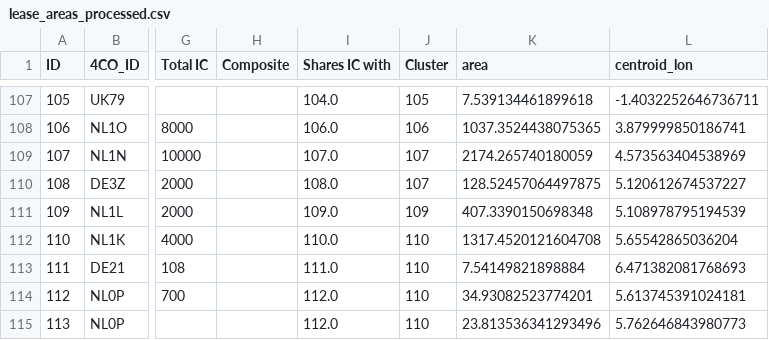
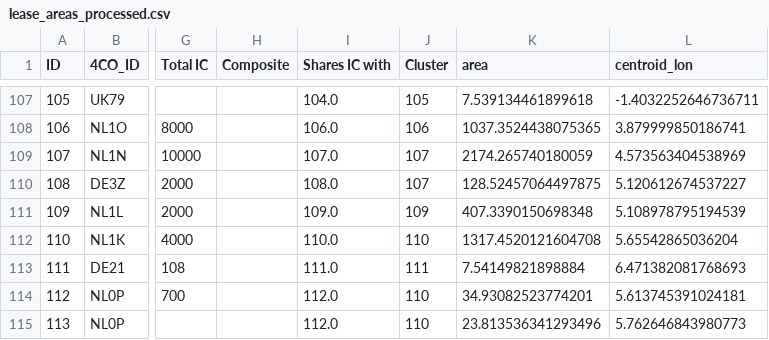
Before and after one commit to swarder/WRF_wrapper, a CSV file: WRF_wrapper/data/lease_areas/north_sea/lease_areas_processed.csv, drawn as a sheet; only a part is shown, gaps mark what is left out; the diff names each change by its address in the sheet, - before the commit and + after, or states it on an @@ line.

Commit message:
Fix error in lease area metadata

```diff
--- a/WRF_wrapper/data/lease_areas/north_sea/lease_areas_processed.csv
+++ b/WRF_wrapper/data/lease_areas/north_sea/lease_areas_processed.csv
-J113 (Cluster): 110
+J113 (Cluster): 111
```
